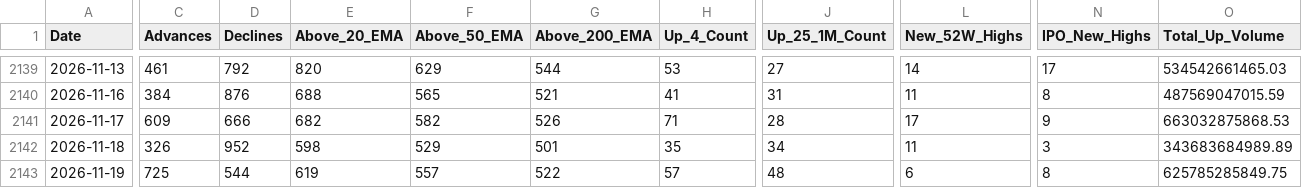
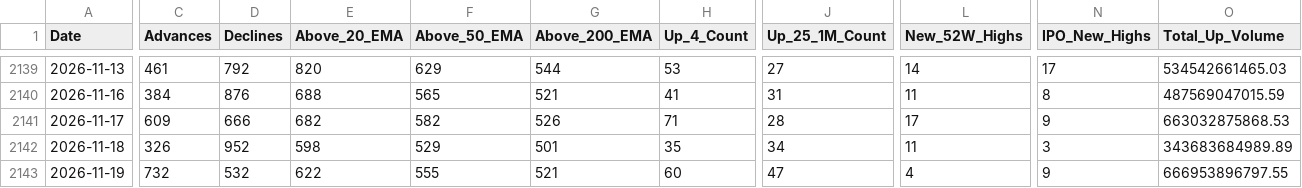
Before and after one commit to augmentalphawealth/Situational-Awareness, a CSV file: live_intraday_aggregate.csv, drawn as a sheet; only a part is shown, gaps mark what is left out; the diff covers the shown part only; the diff names each change by its address in the sheet, - before the commit and + after, or states it on an @@ line.

```diff
--- a/live_intraday_aggregate.csv
+++ b/live_intraday_aggregate.csv
-C2143 (Advances): 725
+C2143 (Advances): 732
-D2143 (Declines): 544
+D2143 (Declines): 532
-E2143 (Above_20_EMA): 619
+E2143 (Above_20_EMA): 622
-F2143 (Above_50_EMA): 557
+F2143 (Above_50_EMA): 555
-G2143 (Above_200_EMA): 522
+G2143 (Above_200_EMA): 521
-H2143 (Up_4_Count): 57
+H2143 (Up_4_Count): 60
-J2143 (Up_25_1M_Count): 48
+J2143 (Up_25_1M_Count): 47
-L2143 (New_52W_Highs): 6
+L2143 (New_52W_Highs): 4
-N2143 (IPO_New_Highs): 8
+N2143 (IPO_New_Highs): 9
-O2143 (Total_Up_Volume): 625785285849.75
+O2143 (Total_Up_Volume): 666953896797.55
```
Also changed, not shown: 20 edited cells elsewhere in this file, 5 other files.
